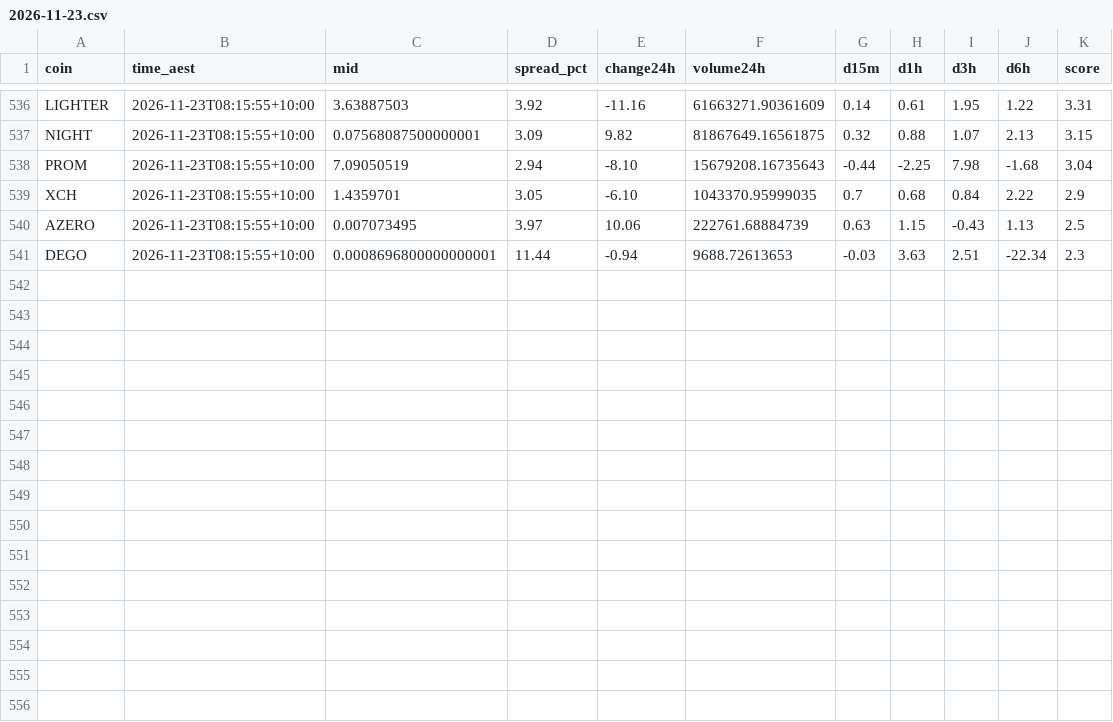
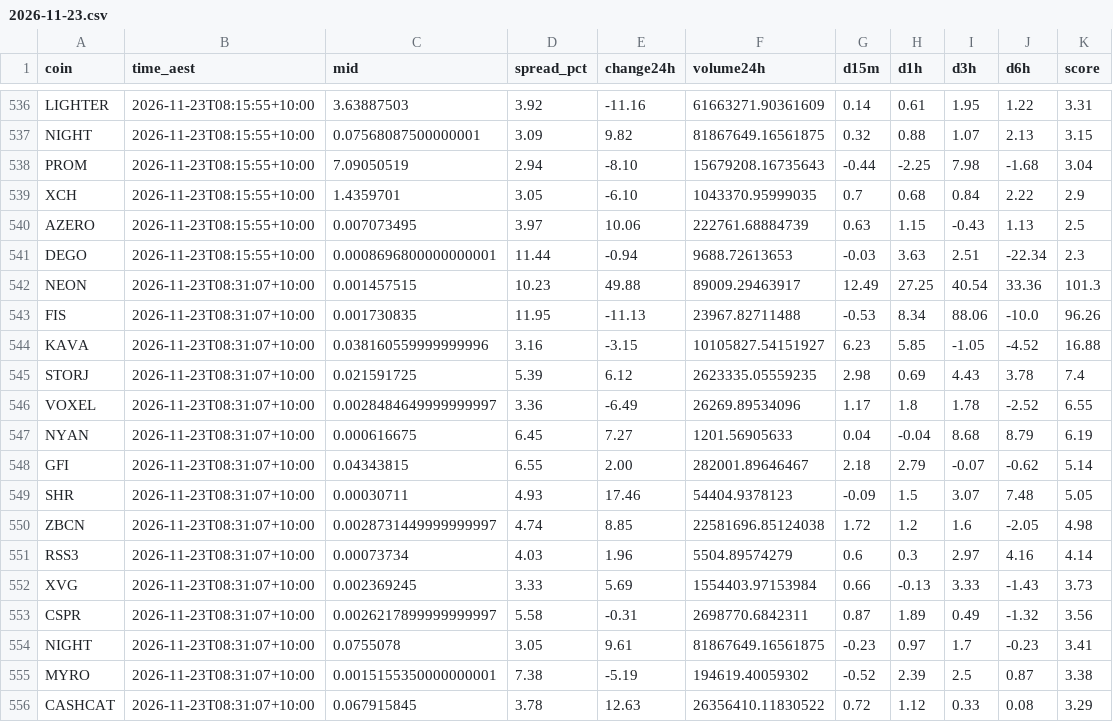
Before and after one commit to NickAu2020/coinspot-data, a CSV file: data/signals/2026-11-23.csv, drawn as a sheet; only a part is shown, gaps mark what is left out.

```diff
--- a/data/signals/2026-11-23.csv
+++ b/data/signals/2026-11-23.csv
@@ -541 +541,16 @@ AZERO,2026-11-23T08:15:55+10:00,0.007073495,3.97,10.06,222761.68884739,0.63,1.15
 DEGO,2026-11-23T08:15:55+10:00,0.0008696800000000001,11.44,-0.94,9688.72613653,-0.03,3.63,2.51,-22.34,2.3
+NEON,2026-11-23T08:31:07+10:00,0.001457515,10.23,49.88,89009.29463917,12.49,27.25,40.54,33.36,101.3
+FIS,2026-11-23T08:31:07+10:00,0.001730835,11.95,-11.13,23967.82711488,-0.53,8.34,88.06,-10.0,96.26
+KAVA,2026-11-23T08:31:07+10:00,0.038160559999999996,3.16,-3.15,10105827.54151927,6.23,5.85,-1.05,-4.52,16.88
+STORJ,2026-11-23T08:31:07+10:00,0.021591725,5.39,6.12,2623335.05559235,2.98,0.69,4.43,3.78,7.4
+VOXEL,2026-11-23T08:31:07+10:00,0.0028484649999999997,3.36,-6.49,26269.89534096,1.17,1.8,1.78,-2.52,6.55
+NYAN,2026-11-23T08:31:07+10:00,0.000616675,6.45,7.27,1201.56905633,0.04,-0.04,8.68,8.79,6.19
+GFI,2026-11-23T08:31:07+10:00,0.04343815,6.55,2.00,282001.89646467,2.18,2.79,-0.07,-0.62,5.14
+SHR,2026-11-23T08:31:07+10:00,0.00030711,4.93,17.46,54404.9378123,-0.09,1.5,3.07,7.48,5.05
+ZBCN,2026-11-23T08:31:07+10:00,0.0028731449999999997,4.74,8.85,22581696.85124038,1.72,1.2,1.6,-2.05,4.98
+RSS3,2026-11-23T08:31:07+10:00,0.00073734,4.03,1.96,5504.89574279,0.6,0.3,2.97,4.16,4.14
+XVG,2026-11-23T08:31:07+10:00,0.002369245,3.33,5.69,1554403.97153984,0.66,-0.13,3.33,-1.43,3.73
+CSPR,2026-11-23T08:31:07+10:00,0.0026217899999999997,5.58,-0.31,2698770.6842311,0.87,1.89,0.49,-1.32,3.56
+NIGHT,2026-11-23T08:31:07+10:00,0.0755078,3.05,9.61,81867649.16561875,-0.23,0.97,1.7,-0.23,3.41
+MYRO,2026-11-23T08:31:07+10:00,0.0015155350000000001,7.38,-5.19,194619.40059302,-0.52,2.39,2.5,0.87,3.38
+CASHCAT,2026-11-23T08:31:07+10:00,0.067915845,3.78,12.63,26356410.11830522,0.72,1.12,0.33,0.08,3.29
```
Also changed, not shown: data/latest_accel.csv, 1 other file.
